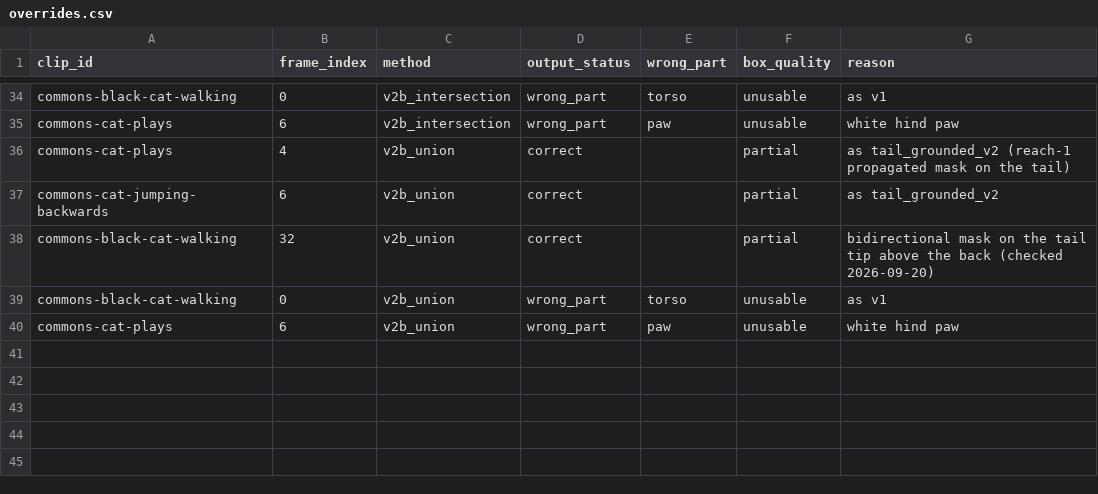
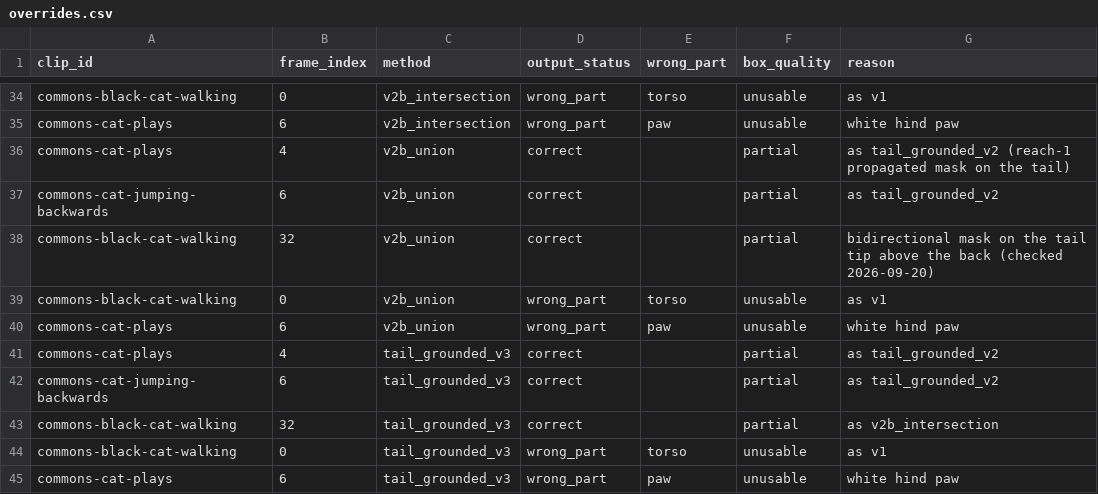
Before and after one commit to in-c0/cat-pose-benchmark, a CSV file: review/truth/methods/overrides.csv, drawn as a sheet; only a part is shown, gaps mark what is left out; the diff names each change by its address in the sheet, - before the commit and + after, or states it on an @@ line.

```diff
--- a/review/truth/methods/overrides.csv
+++ b/review/truth/methods/overrides.csv
+row 41: commons-cat-plays | 4 | tail_grounded_v3 | correct |  | partial | as tail_grounded_v2
+row 42: commons-cat-jumping-backwards | 6 | tail_grounded_v3 | correct |  | partial | as tail_grounded_v2
+row 43: commons-black-cat-walking | 32 | tail_grounded_v3 | correct |  | partial | as v2b_intersection
+row 44: commons-black-cat-walking | 0 | tail_grounded_v3 | wrong_part | torso | unusable | as v1
+row 45: commons-cat-plays | 6 | tail_grounded_v3 | wrong_part | paw | unusable | white hind paw
```
Also changed, not shown: 3 other files.
